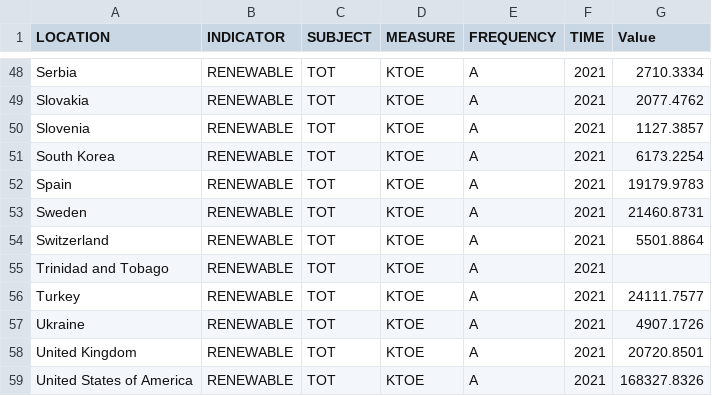
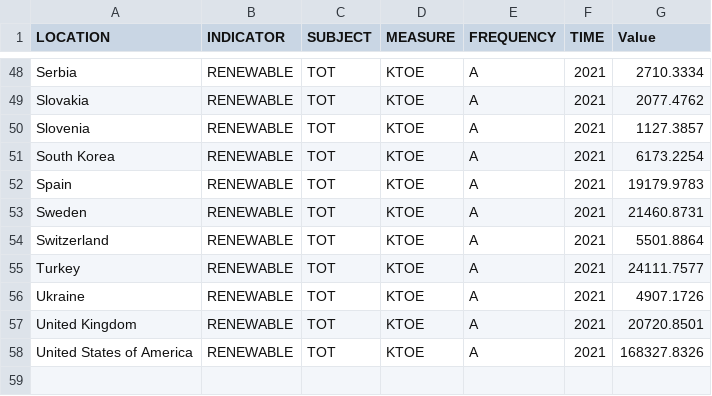
Before and after one commit to Shloktheboss142/FIT3179_Homework_3, a CSV file: Data/Renewable.csv (was Data/Renewable2.csv), drawn as a sheet; only a part is shown, gaps mark what is left out; the diff names each change by its address in the sheet, - before the commit and + after, or states it on an @@ line.

Commit message:
update data

```diff
--- a/Data/Renewable2.csv
+++ b/Data/Renewable.csv
-row 55: Trinidad and Tobago | RENEWABLE | TOT | KTOE | A | 2021
```
